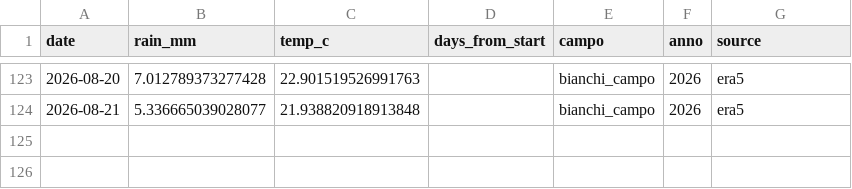
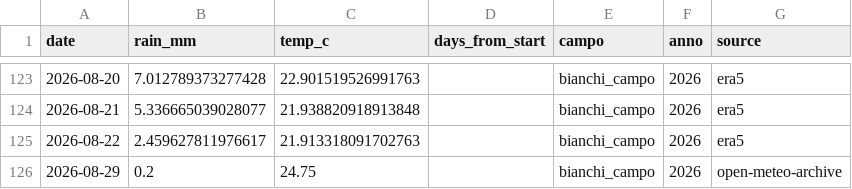
Before and after one commit to tommasobattistini/pascoli-data, a CSV file: meteo/meteo_bianchi_campo_2026.csv, drawn as a sheet; only a part is shown, gaps mark what is left out; the diff names each change by its address in the sheet, - before the commit and + after, or states it on an @@ line.

```diff
--- a/meteo/meteo_bianchi_campo_2026.csv
+++ b/meteo/meteo_bianchi_campo_2026.csv
+row 125: 2026-08-22 | 2.459627811976617 | 21.913318091702763 |  | bianchi_campo | 2026 | era5
+row 126: 2026-08-29 | 0.2 | 24.75 |  | bianchi_campo | 2026 | open-meteo-archive
```
Also changed, not shown: meteo/meteo_pascolo_1_2026.csv, meteo/meteo_pascolo_2_2026.csv, 21 other files.
